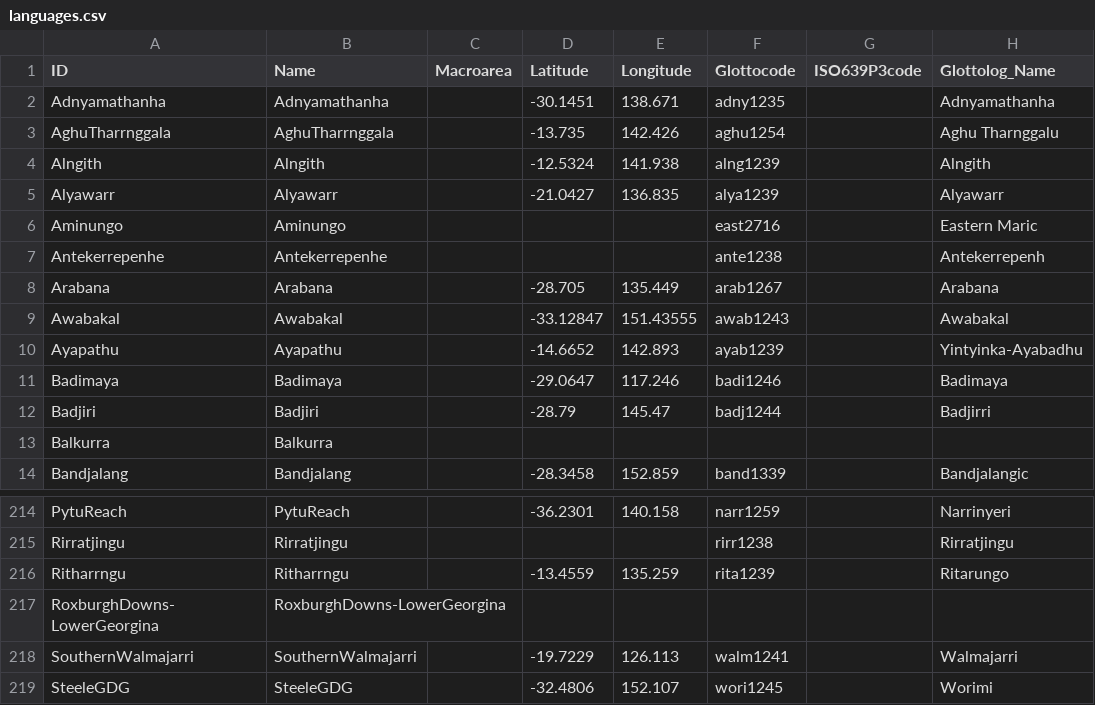
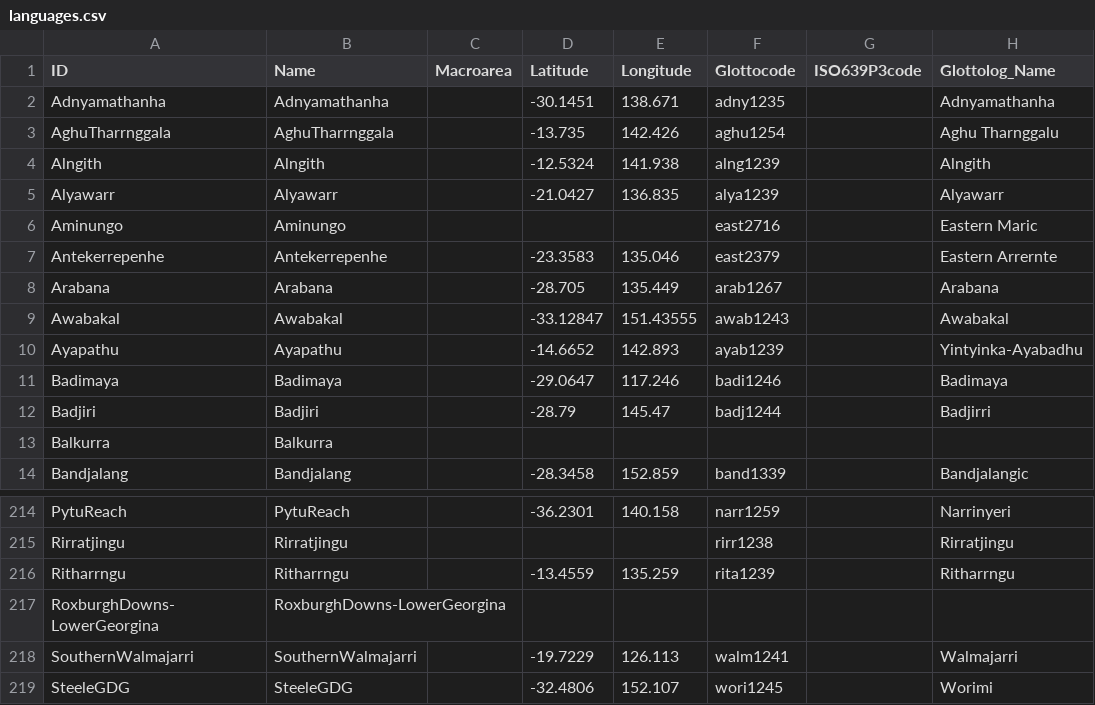
Before and after one commit to phlorest/bouckaert_et_al2018, a CSV file: cldf/languages.csv, drawn as a sheet; only a part is shown, gaps mark what is left out.

```diff
--- a/cldf/languages.csv
+++ b/cldf/languages.csv
@@ -6,3 +6,3 @@ Alyawarr,Alyawarr,,-21.0427,136.835,alya1239,,Alyawarr
 Aminungo,Aminungo,,,,east2716,,Eastern Maric
-Antekerrepenhe,Antekerrepenhe,,,,ante1238,,Antekerrepenh
+Antekerrepenhe,Antekerrepenhe,,-23.3583,135.046,east2379,,Eastern Arrernte
 Arabana,Arabana,,-28.705,135.449,arab1267,,Arabana
@@ -215,3 +215,3 @@ PytuReach,PytuReach,,-36.2301,140.158,narr1259,,Narrinyeri
 Rirratjingu,Rirratjingu,,,,rirr1238,,Rirratjingu
-Ritharrngu,Ritharrngu,,-13.4559,135.259,rita1239,,Ritarungo
+Ritharrngu,Ritharrngu,,-13.4559,135.259,rita1239,,Ritharrngu
 RoxburghDowns-LowerGeorgina,RoxburghDowns-LowerGeorgina,,,,,,
```
Also changed, not shown: etc/taxa.csv, 14 other files.
